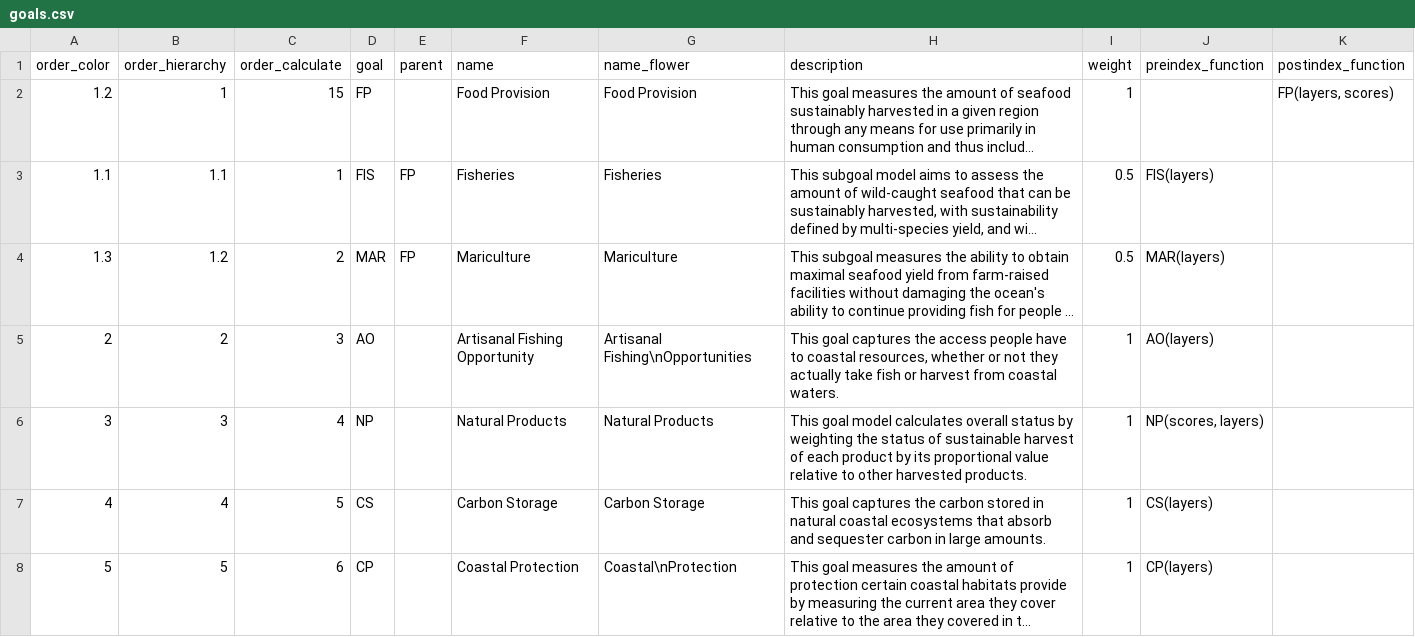
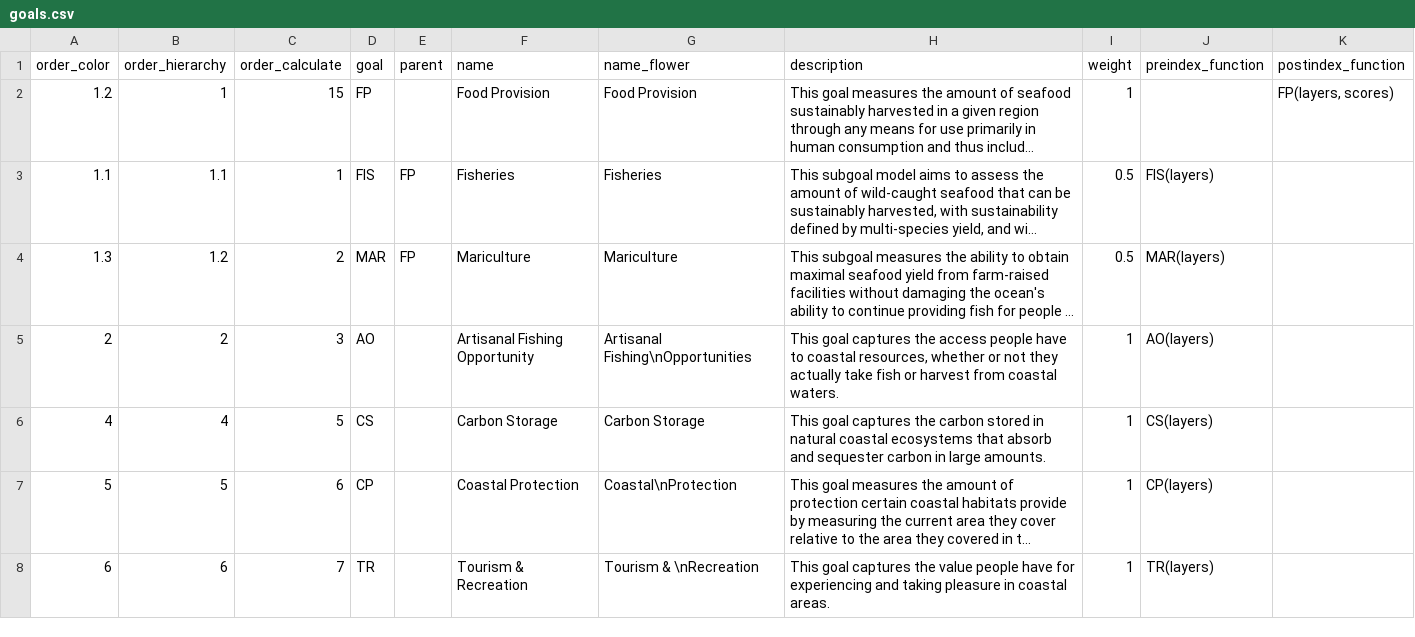
Before and after one commit to OHI-4site/pal-scores, a CSV file: region/conf/goals.csv, drawn as a sheet; only a part is shown; the shorter side is filled out with more unchanged rows; long unchanged cells end in …; the diff names each change by its address in the sheet, - before the commit and + after, or states it on an @@ line.

```diff
--- a/region/conf/goals.csv
+++ b/region/conf/goals.csv
-row 6: 3 | 3 | 4 | NP |  | Natural Products | Natural Products | This goal model calculates overall status by weighting the status of sustainable harvest of each product by its proportional value relative to other harvested products. | 1 | NP(scores, layers)
```
Also changed, not shown: region/conf/scenario_data_years.csv, region/layers.csv, 2 other files.
